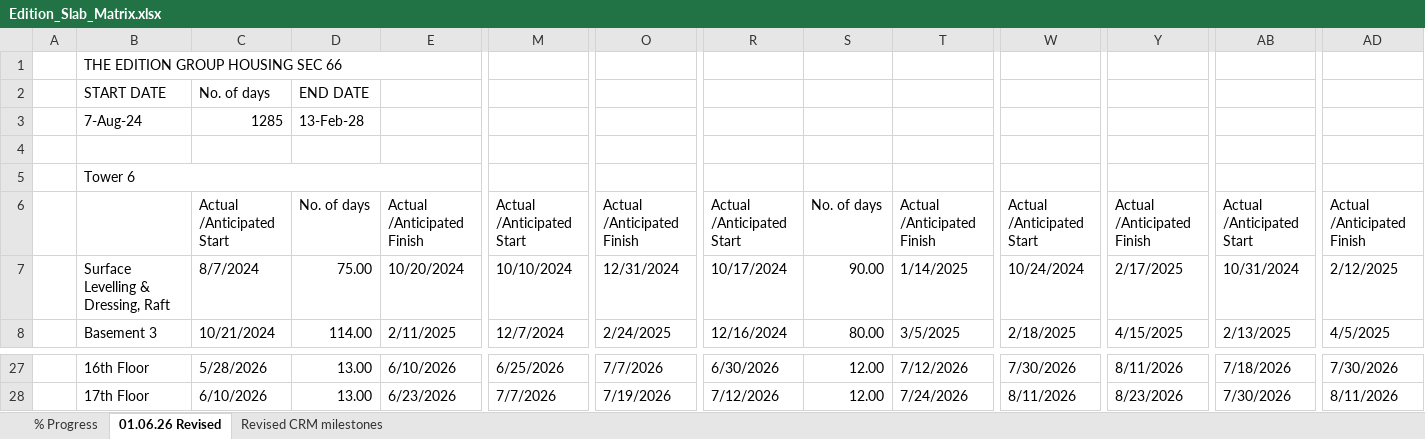
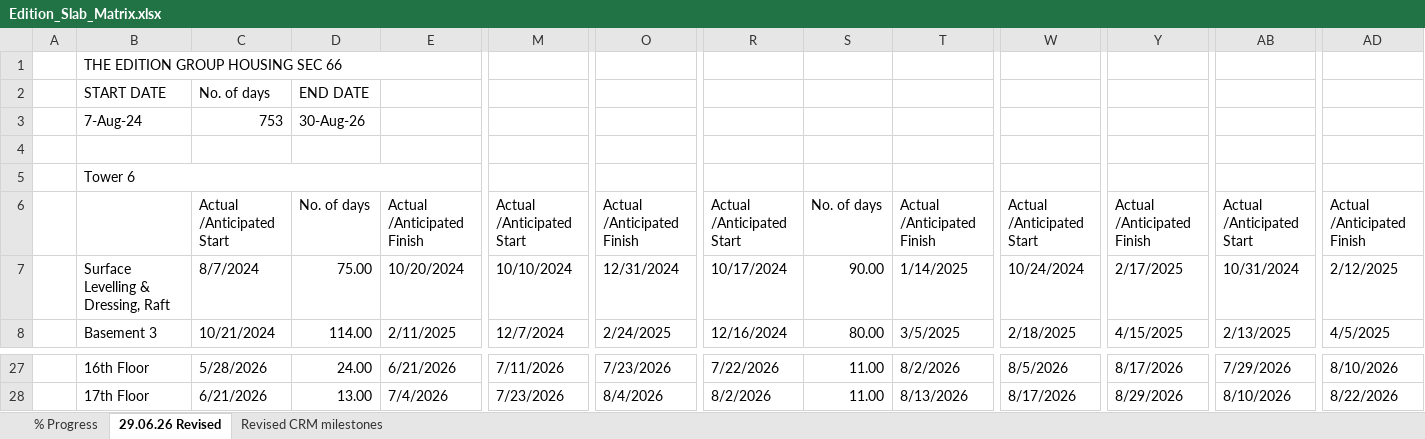
Before and after one commit to aviverma007/Sales_Dashboard, an Excel workbook: public/data/Edition_Slab_Matrix.xlsx, sheet 29.06.26 Revised, drawn as a sheet; only a part is shown, gaps mark what is left out; values as stored, in another font and other column widths than the file's, no cell formats; the diff covers the shown part only; the diff names each change by its address in the sheet, - before the commit and + after, or states it on an @@ line.

```diff
--- a/public/data/Edition_Slab_Matrix.xlsx (sheet 29.06.26 Revised)
+++ b/public/data/Edition_Slab_Matrix.xlsx (sheet 29.06.26 Revised)
-sheet tab: 01.06.26 Revised
+sheet tab: 29.06.26 Revised
-C3: 1285
+C3: 753
-D3: 13-Feb-28
+D3: 30-Aug-26
-D27: 13.00
+D27: 24.00
-E27: 6/10/2026
+E27: 6/21/2026
-M27: 6/25/2026
+M27: 7/11/2026
-O27: 7/7/2026
+O27: 7/23/2026
-R27: 6/30/2026
+R27: 7/22/2026
-S27:S28: 12.00
+S27:S28: 11.00
-T27: 7/12/2026
+T27: 8/2/2026
-W27: 7/30/2026
+W27: 8/5/2026
-Y27: 8/11/2026
+Y27: 8/17/2026
-AB27: 7/18/2026
+AB27: 7/29/2026
-AD27: 7/30/2026
+AD27: 8/10/2026
-C28: 6/10/2026
+C28: 6/21/2026
-E28: 6/23/2026
+E28: 7/4/2026
-M28: 7/7/2026
+M28: 7/23/2026
-O28: 7/19/2026
+O28: 8/4/2026
-R28: 7/12/2026
+R28: 8/2/2026
-T28: 7/24/2026
+T28: 8/13/2026
-W28: 8/11/2026
+W28: 8/17/2026
-Y28: 8/23/2026
+Y28: 8/29/2026
-AB28: 7/30/2026
+AB28: 8/10/2026
-AD28: 8/11/2026
+AD28: 8/22/2026
```
Also changed, not shown: 400 edited cells elsewhere in this sheet, sheet Revised CRM milestones, sheet % Progress, cell formats, formulas that keep their value, public/data/edition_dapp.XLSX, public/data/edition_invr.XLSX, 6 other files.
